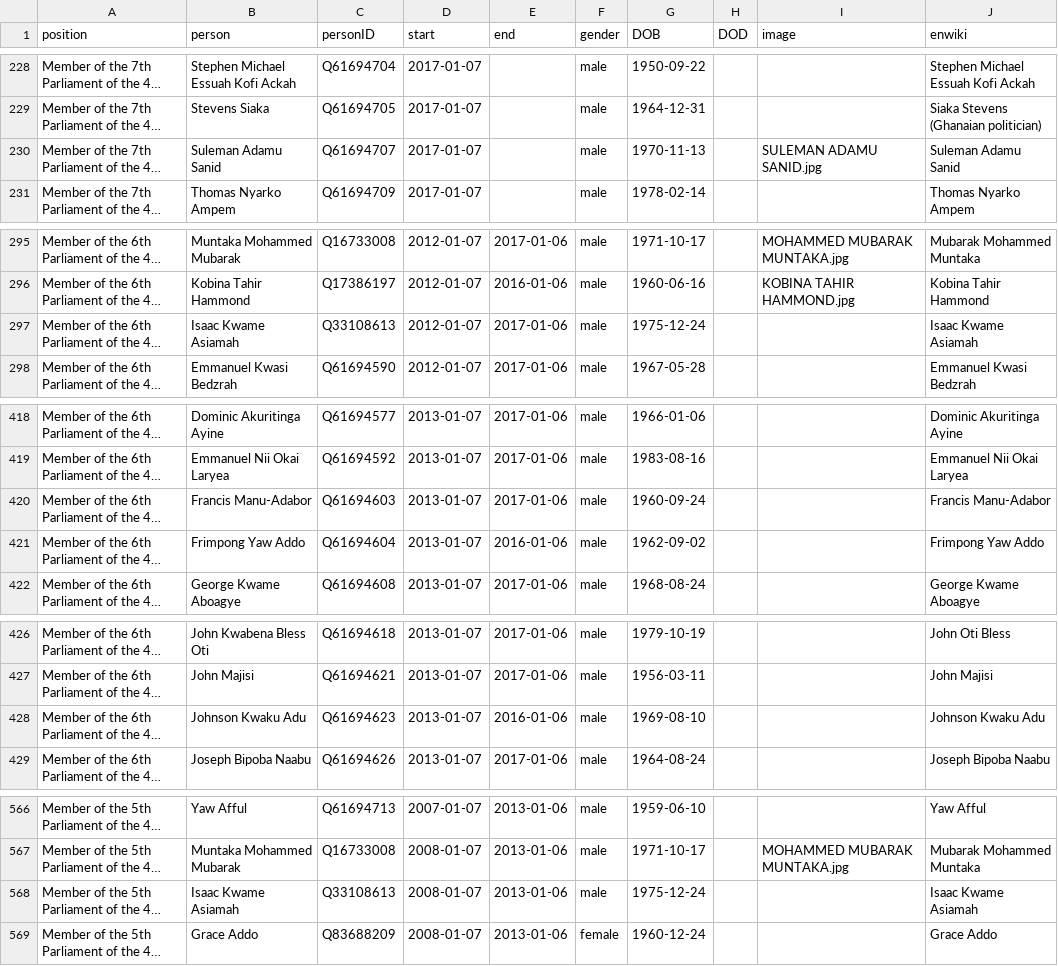
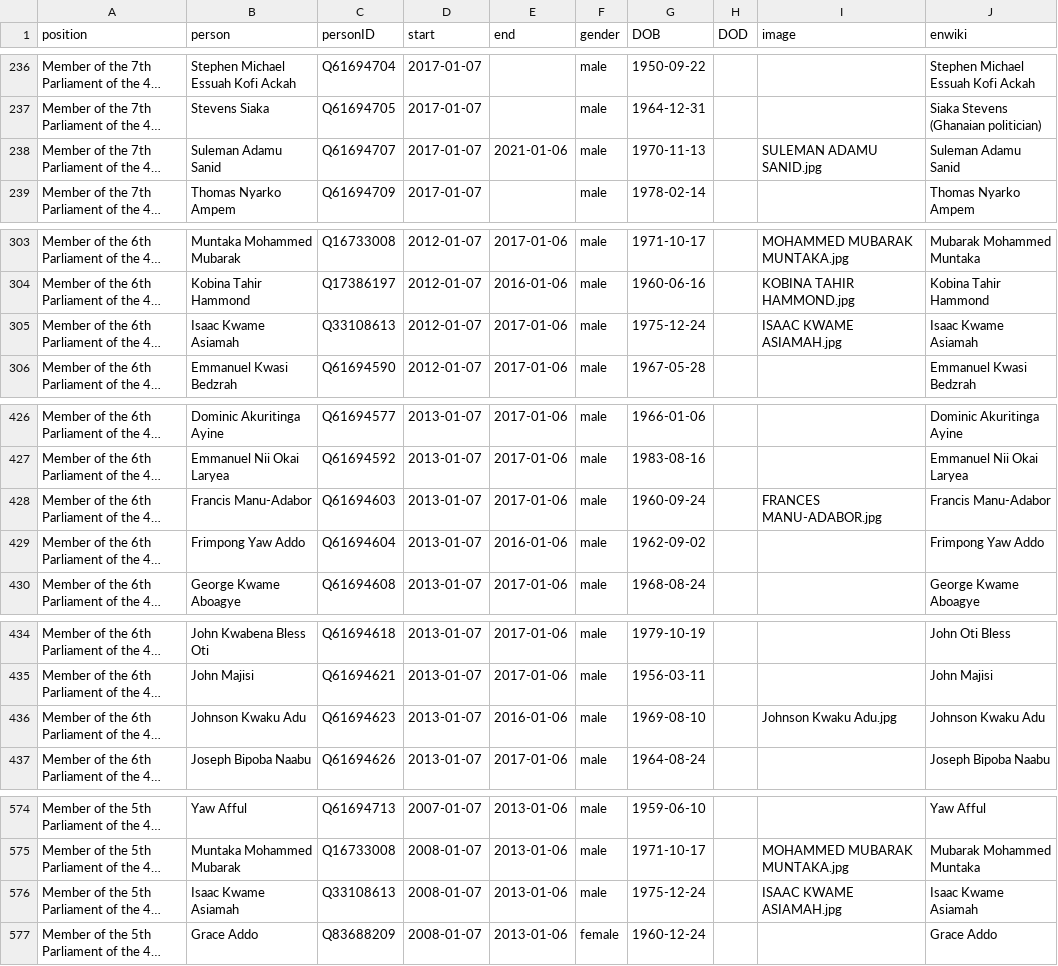
Before and after one commit to every-politician-scrapers/ghana-ministers, a CSV file: html/legislators.csv, drawn as a sheet; only a part is shown, gaps mark what is left out; long unchanged cells end in …; addresses are those after the commit; the diff covers the shown part only; the diff names each change by its address in the sheet, - before the commit and + after, or states it on an @@ line.

```diff
--- a/html/legislators.csv
+++ b/html/legislators.csv
-E238 (end): (empty)
+E238 (end): 2021-01-06
-I305 (image): (empty)
+I305 (image): ISAAC KWAME ASIAMAH.jpg
-I428 (image): (empty)
+I428 (image): FRANCES MANU-ADABOR.jpg
-I436 (image): (empty)
+I436 (image): Johnson Kwaku Adu.jpg
-I576 (image): (empty)
+I576 (image): ISAAC KWAME ASIAMAH.jpg
```
Also changed, not shown: 8 added rows and 5 edited cells elsewhere in this file, html/holders21.csv.
